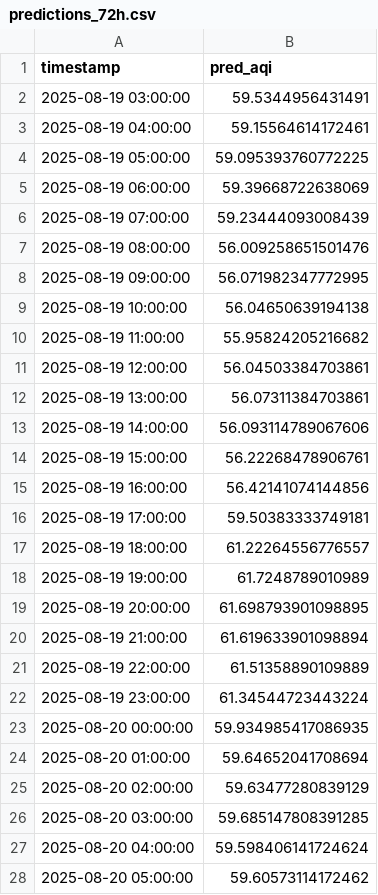
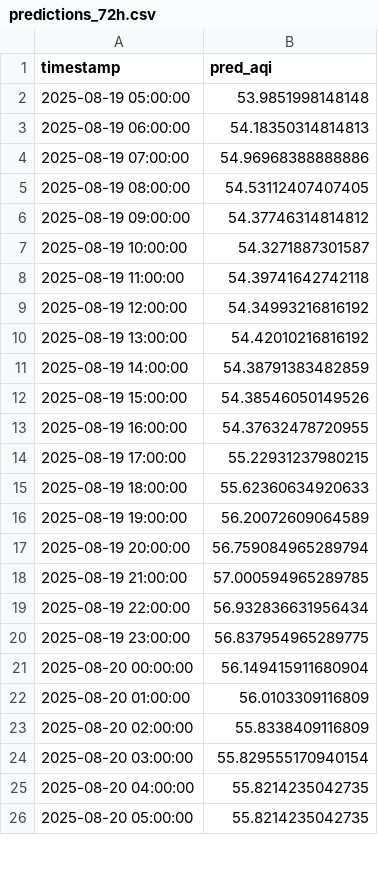
Before and after one commit to Ravihakhan21/pearls-aqi-predictor, a CSV file: data/predictions_72h.csv, drawn as a sheet; only a part is shown; the diff covers the shown part only.

```diff
--- a/data/predictions_72h.csv
+++ b/data/predictions_72h.csv
@@ -1,28 +1,26 @@
 timestamp,pred_aqi
-2025-08-19 03:00:00,59.5344956431491
-2025-08-19 04:00:00,59.15564614172461
-2025-08-19 05:00:00,59.095393760772225
-2025-08-19 06:00:00,59.39668722638069
-2025-08-19 07:00:00,59.23444093008439
-2025-08-19 08:00:00,56.009258651501476
-2025-08-19 09:00:00,56.071982347772995
-2025-08-19 10:00:00,56.04650639194138
-2025-08-19 11:00:00,55.95824205216682
-2025-08-19 12:00:00,56.04503384703861
-2025-08-19 13:00:00,56.07311384703861
-2025-08-19 14:00:00,56.093114789067606
-2025-08-19 15:00:00,56.22268478906761
-2025-08-19 16:00:00,56.42141074144856
-2025-08-19 17:00:00,59.50383333749181
-2025-08-19 18:00:00,61.22264556776557
-2025-08-19 19:00:00,61.7248789010989
-2025-08-19 20:00:00,61.698793901098895
-2025-08-19 21:00:00,61.619633901098894
-2025-08-19 22:00:00,61.51358890109889
-2025-08-19 23:00:00,61.34544723443224
-2025-08-20 00:00:00,59.934985417086935
-2025-08-20 01:00:00,59.64652041708694
-2025-08-20 02:00:00,59.63477280839129
-2025-08-20 03:00:00,59.685147808391285
-2025-08-20 04:00:00,59.598406141724624
-2025-08-20 05:00:00,59.60573114172462
+2025-08-19 05:00:00,53.9851998148148
+2025-08-19 06:00:00,54.18350314814813
+2025-08-19 07:00:00,54.96968388888886
+2025-08-19 08:00:00,54.53112407407405
+2025-08-19 09:00:00,54.37746314814812
+2025-08-19 10:00:00,54.3271887301587
+2025-08-19 11:00:00,54.39741642742118
+2025-08-19 12:00:00,54.34993216816192
+2025-08-19 13:00:00,54.42010216816192
+2025-08-19 14:00:00,54.38791383482859
+2025-08-19 15:00:00,54.38546050149526
+2025-08-19 16:00:00,54.37632478720955
+2025-08-19 17:00:00,55.22931237980215
+2025-08-19 18:00:00,55.62360634920633
+2025-08-19 19:00:00,56.20072609064589
+2025-08-19 20:00:00,56.759084965289794
+2025-08-19 21:00:00,57.000594965289785
+2025-08-19 22:00:00,56.932836631956434
+2025-08-19 23:00:00,56.837954965289775
+2025-08-20 00:00:00,56.149415911680904
+2025-08-20 01:00:00,56.0103309116809
+2025-08-20 02:00:00,55.8338409116809
+2025-08-20 03:00:00,55.829555170940154
+2025-08-20 04:00:00,55.8214235042735
+2025-08-20 05:00:00,55.8214235042735
```
Also changed, not shown: 2 added rows and 45 edited cells elsewhere in this file, data/hourly_clean_updated.csv.
